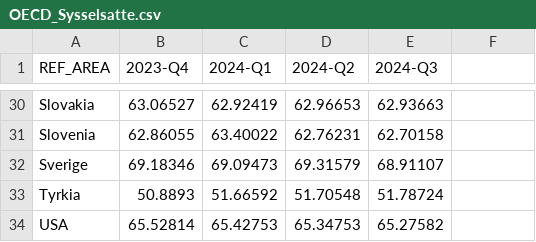
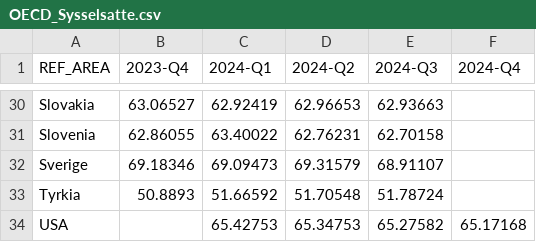
Before and after one commit to Qery-Data/NLM-Datatracker, a CSV file: data/OECD_Sysselsatte.csv, drawn as a sheet; only a part is shown, gaps mark what is left out; the diff names each change by its address in the sheet, - before the commit and + after, or states it on an @@ line.

Commit message:
Latest data: 2025-02-03-10-11-26

```diff
--- a/data/OECD_Sysselsatte.csv
+++ b/data/OECD_Sysselsatte.csv
-F1: (empty)
+F1: 2024-Q4
-B34 (2023-Q4): 65.52814
+B34 (2023-Q4): (empty)
-F34 (2024-Q4): (empty)
+F34 (2024-Q4): 65.17168
```
Also changed, not shown: data/OECD_Sysselsatte_Kvinner.csv, data/OECD_Sysselsatte_Menn.csv, 3 other files.
